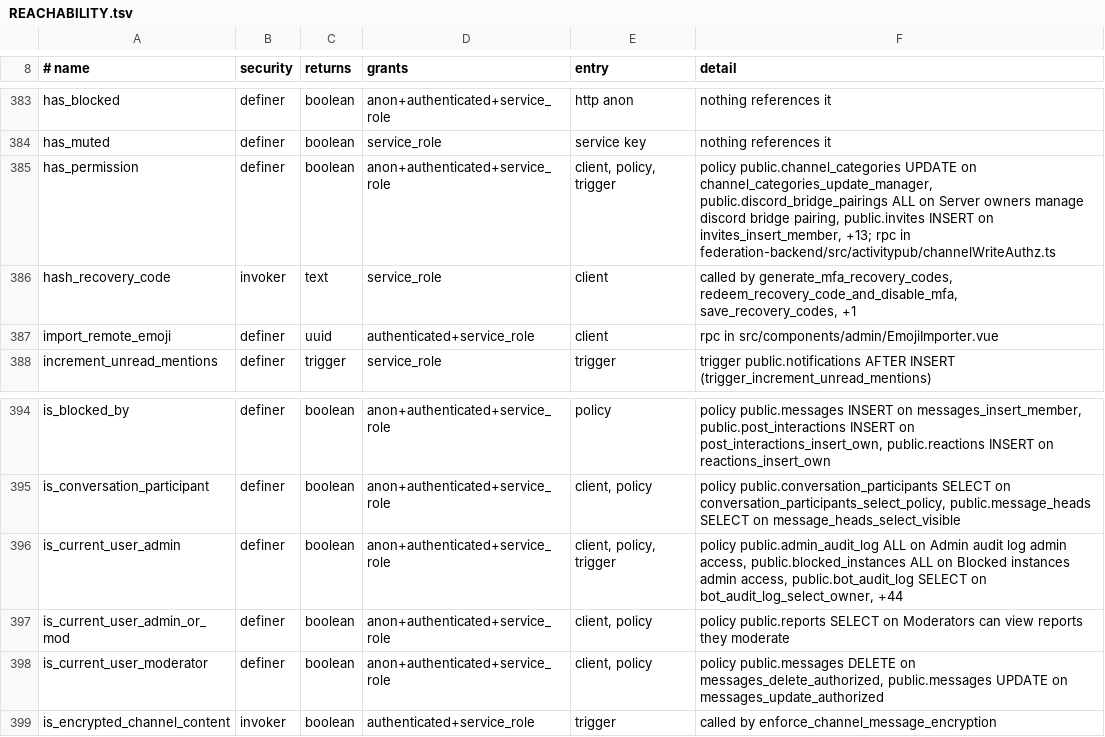
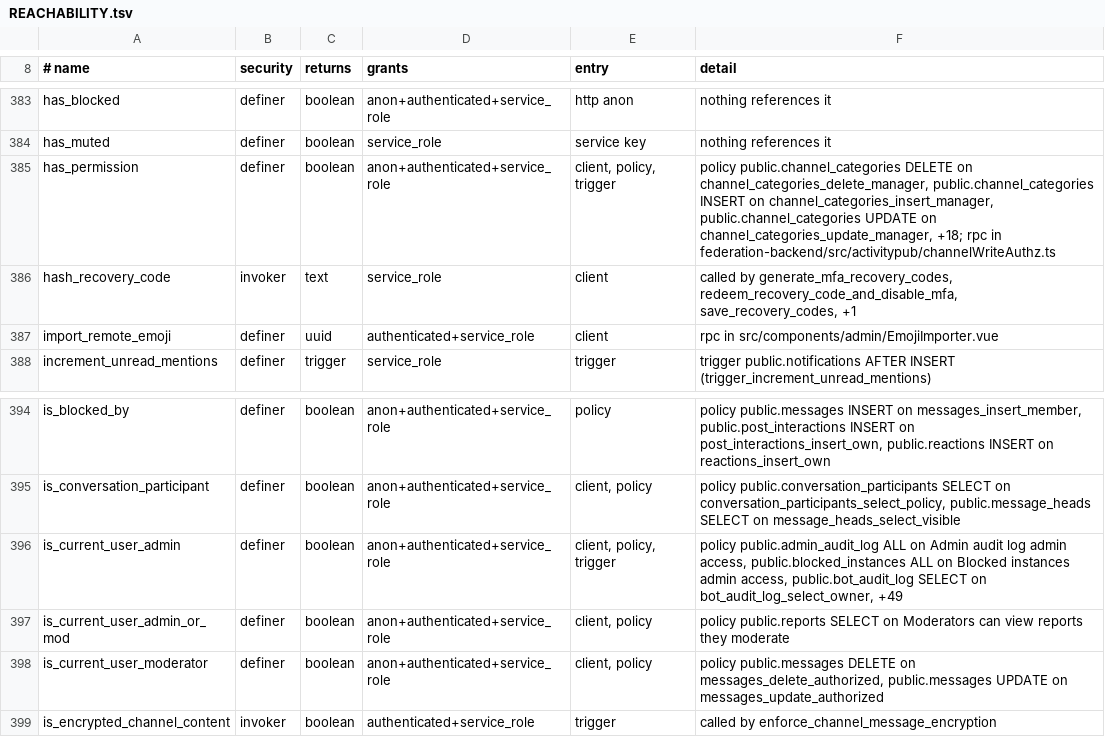
Before and after one commit to y4my4my4m/harmony, a TSV file: db_schema/REACHABILITY.tsv, drawn as a sheet; only a part is shown, gaps mark what is left out.

Commit message:
fix(channels): members with Manage Channels can edit and delete channels
The channels insert, update and delete policies and the category insert
and delete policies admitted only the server owner. A server admin who
was not the owner could not create, rename, move or delete a channel,
or create or delete a category. A refused delete matches no row and
reports success, so the channel vanished from the list and came back on
the next load.

They now admit the owner, a holder of MANAGE_CHANNELS (per channel,
for an existing one) and instance admins, as category renames already
did. A delete that removes no row fails, and the sidebar says so.

```diff
--- a/db_schema/REACHABILITY.tsv
+++ b/db_schema/REACHABILITY.tsv
@@ -384,3 +384,3 @@ has_blocked	definer	boolean	anon+authenticated+service_role	http anon	nothing re
 has_muted	definer	boolean	service_role	service key	nothing references it
-has_permission	definer	boolean	anon+authenticated+service_role	client, policy, trigger	policy public.channel_categories UPDATE on channel_categories_update_manager, public.discord_bridge_pairings ALL on Server owners manage discord bridge pairing, public.invites INSERT on invites_insert_member, +13; rpc in federation-backend/src/activitypub/channelWriteAuthz.ts
+has_permission	definer	boolean	anon+authenticated+service_role	client, policy, trigger	policy public.channel_categories DELETE on channel_categories_delete_manager, public.channel_categories INSERT on channel_categories_insert_manager, public.channel_categories UPDATE on channel_categories_update_manager, +18; rpc in federation-backend/src/activitypub/channelWriteAuthz.ts
 hash_recovery_code	invoker	text	service_role	client	called by generate_mfa_recovery_codes, redeem_recovery_code_and_disable_mfa, save_recovery_codes, +1
@@ -395,3 +395,3 @@ is_blocked_by	definer	boolean	anon+authenticated+service_role	policy	policy publ
 is_conversation_participant	definer	boolean	anon+authenticated+service_role	client, policy	policy public.conversation_participants SELECT on conversation_participants_select_policy, public.message_heads SELECT on message_heads_select_visible
-is_current_user_admin	definer	boolean	anon+authenticated+service_role	client, policy, trigger	policy public.admin_audit_log ALL on Admin audit log admin access, public.blocked_instances ALL on Blocked instances admin access, public.bot_audit_log SELECT on bot_audit_log_select_owner, +44
+is_current_user_admin	definer	boolean	anon+authenticated+service_role	client, policy, trigger	policy public.admin_audit_log ALL on Admin audit log admin access, public.blocked_instances ALL on Blocked instances admin access, public.bot_audit_log SELECT on bot_audit_log_select_owner, +49
 is_current_user_admin_or_mod	definer	boolean	anon+authenticated+service_role	client, policy	policy public.reports SELECT on Moderators can view reports they moderate
```
Also changed, not shown: 12 other files.
